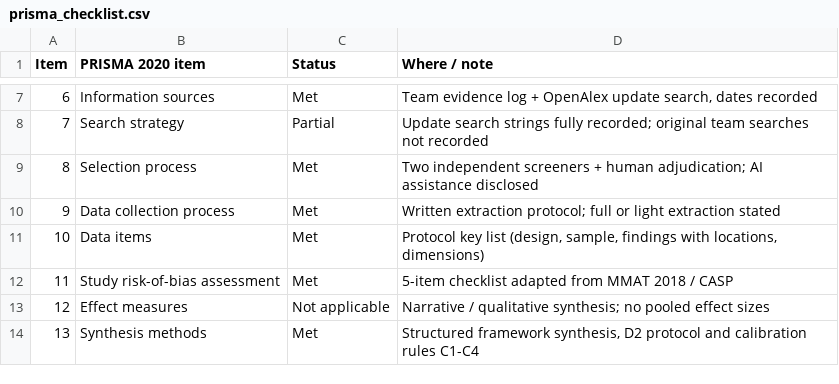
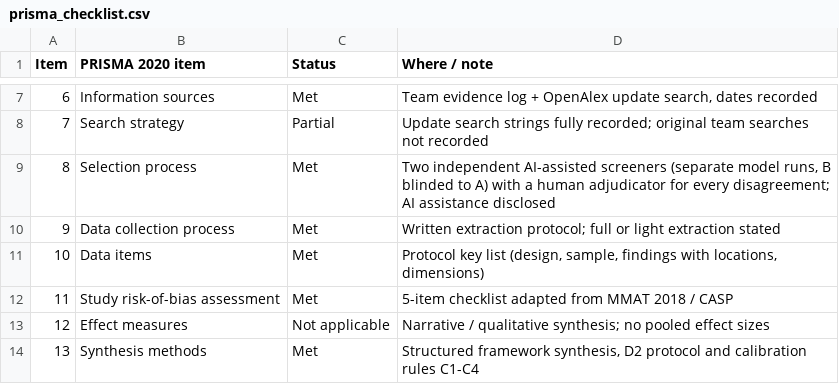
Before and after one commit to sachcha/e04-assessment-redesign, a CSV file: Analysis/quality/prisma_checklist.csv, drawn as a sheet; only a part is shown, gaps mark what is left out.

```diff
--- a/Analysis/quality/prisma_checklist.csv
+++ b/Analysis/quality/prisma_checklist.csv
@@ -8,3 +8,3 @@ Item,PRISMA 2020 item,Status,Where / note
 7,Search strategy,Partial,Update search strings fully recorded; original team searches not recorded
-8,Selection process,Met,Two independent screeners + human adjudication; AI assistance disclosed
+8,Selection process,Met,"Two independent AI-assisted screeners (separate model runs, B blinded to A) with a human adjudicator for every disagreement; AI assistance disclosed"
 9,Data collection process,Met,Written extraction protocol; full or light extraction stated
```
Also changed, not shown: Analysis/quality/quality_metrics.csv, 21 other files.
